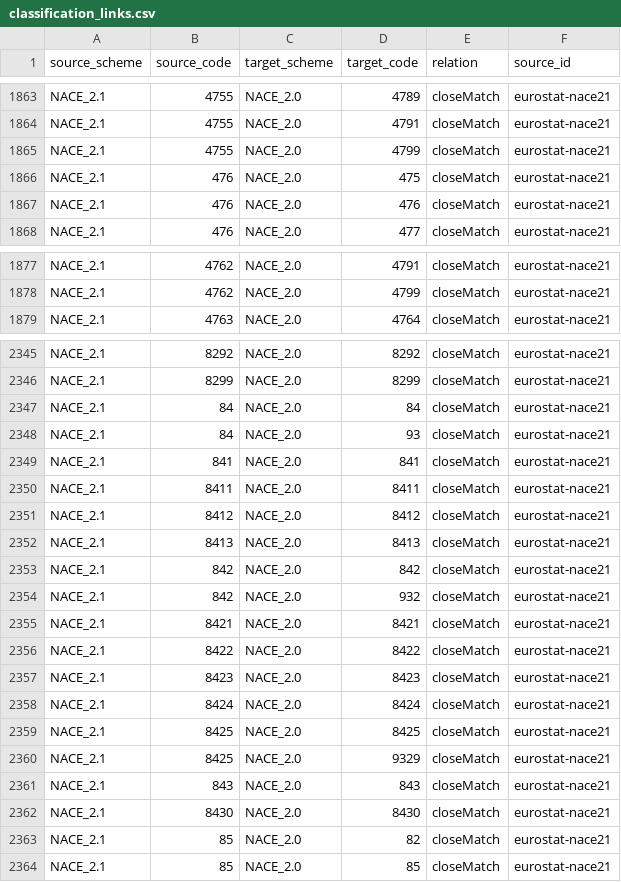
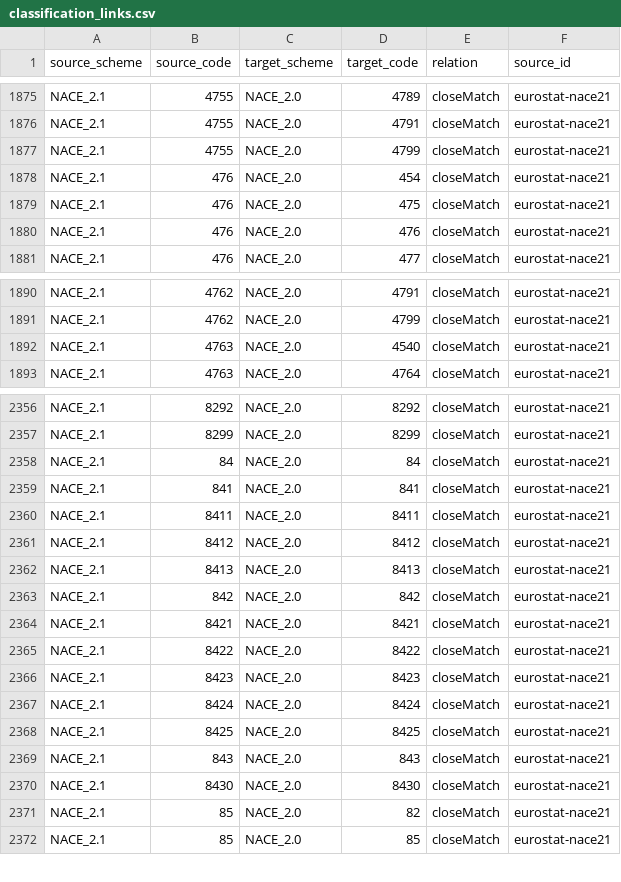
Before and after one commit to cammac-creator/openswissdata, a CSV file: src/mcp/data/classification_links.csv, drawn as a sheet; only a part is shown, gaps mark what is left out; the diff covers the shown part only.

```diff
--- a/src/mcp/data/classification_links.csv
+++ b/src/mcp/data/classification_links.csv
@@ -1865,2 +1877,3 @@ NACE_2.1,4755,NACE_2.0,4791,closeMatch,eurostat-nace21
 NACE_2.1,4755,NACE_2.0,4799,closeMatch,eurostat-nace21
+NACE_2.1,476,NACE_2.0,454,closeMatch,eurostat-nace21
 NACE_2.1,476,NACE_2.0,475,closeMatch,eurostat-nace21
@@ -1878,2 +1891,3 @@ NACE_2.1,4762,NACE_2.0,4791,closeMatch,eurostat-nace21
 NACE_2.1,4762,NACE_2.0,4799,closeMatch,eurostat-nace21
+NACE_2.1,4763,NACE_2.0,4540,closeMatch,eurostat-nace21
 NACE_2.1,4763,NACE_2.0,4764,closeMatch,eurostat-nace21
@@ -2347,3 +2358,2 @@ NACE_2.1,8299,NACE_2.0,8299,closeMatch,eurostat-nace21
 NACE_2.1,84,NACE_2.0,84,closeMatch,eurostat-nace21
-NACE_2.1,84,NACE_2.0,93,closeMatch,eurostat-nace21
 NACE_2.1,841,NACE_2.0,841,closeMatch,eurostat-nace21
@@ -2353,3 +2363,2 @@ NACE_2.1,8413,NACE_2.0,8413,closeMatch,eurostat-nace21
 NACE_2.1,842,NACE_2.0,842,closeMatch,eurostat-nace21
-NACE_2.1,842,NACE_2.0,932,closeMatch,eurostat-nace21
 NACE_2.1,8421,NACE_2.0,8421,closeMatch,eurostat-nace21
@@ -2359,3 +2368,2 @@ NACE_2.1,8424,NACE_2.0,8424,closeMatch,eurostat-nace21
 NACE_2.1,8425,NACE_2.0,8425,closeMatch,eurostat-nace21
-NACE_2.1,8425,NACE_2.0,9329,closeMatch,eurostat-nace21
 NACE_2.1,843,NACE_2.0,843,closeMatch,eurostat-nace21
```
Also changed, not shown: 14 added rows, 5 removed rows and 1 edited cell elsewhere in this file, src/mcp/data/classification_sources.csv, src/mcp/data/crosswalks.csv, 2 other files.
